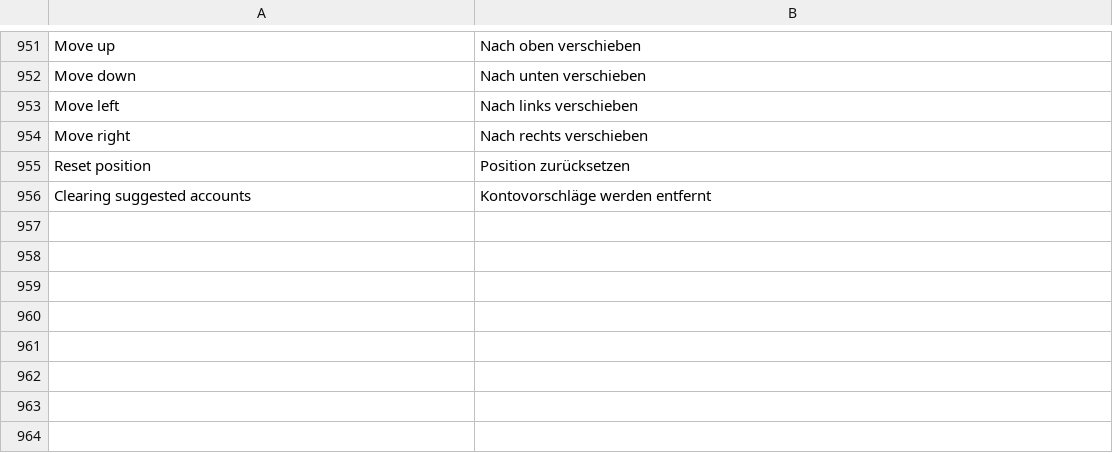
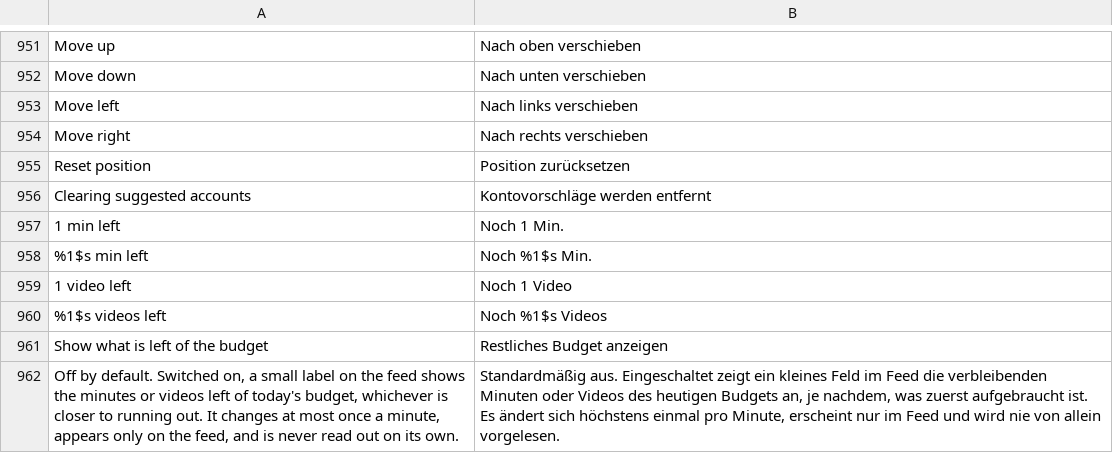
Before and after one commit to Dojz/hushfeed, a TSV file: extensions/tiktok/src/main/l10n/de.tsv, drawn as a sheet; only a part is shown, gaps mark what is left out.

```diff
--- a/extensions/tiktok/src/main/l10n/de.tsv
+++ b/extensions/tiktok/src/main/l10n/de.tsv
@@ -956 +956,7 @@ Reset position	Position zurücksetzen
 Clearing suggested accounts	Kontovorschläge werden entfernt
+1 min left	Noch 1 Min.
+%1$s min left	Noch %1$s Min.
+1 video left	Noch 1 Video
+%1$s videos left	Noch %1$s Videos
+Show what is left of the budget	Restliches Budget anzeigen
+Off by default. Switched on, a small label on the feed shows the minutes or videos left of today's budget, whichever is closer to running out. It changes at most once a minute, appears only on the feed, and is never read out on its own.	Standardmäßig aus. Eingeschaltet zeigt ein kleines Feld im Feed die verbleibenden Minuten oder Videos des heutigen Budgets an, je nachdem, was zuerst aufgebraucht ist. Es ändert sich höchstens einmal pro Minute, erscheint nur im Feed und wird nie von allein vorgelesen.
```
Also changed, not shown: extensions/tiktok/src/main/l10n/en.csv, extensions/tiktok/src/main/l10n/es.tsv, 10 other files.
